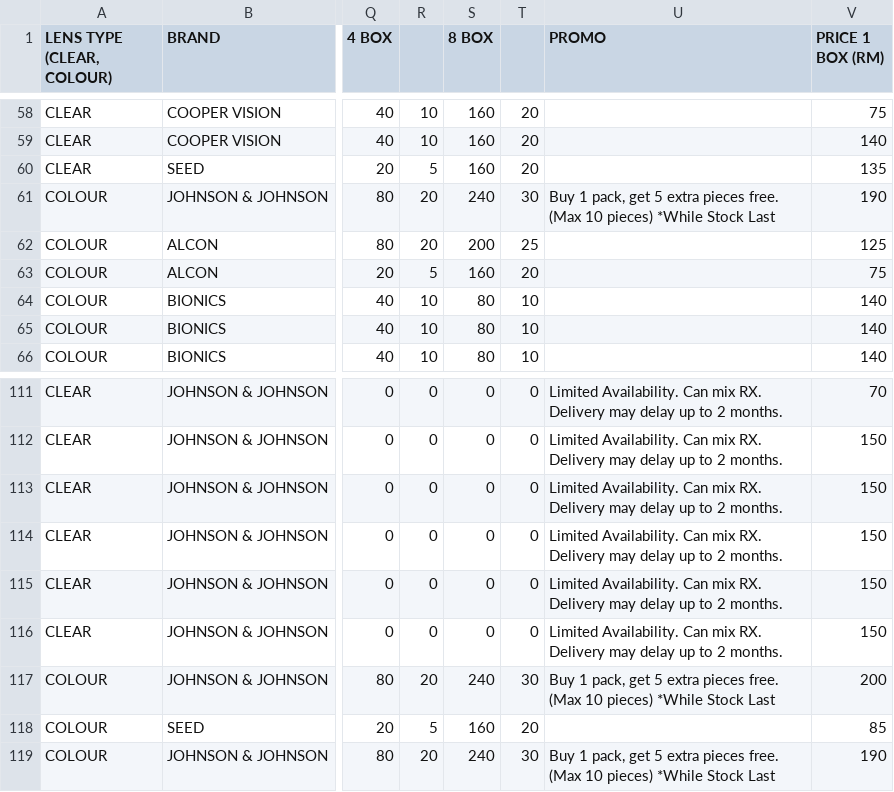
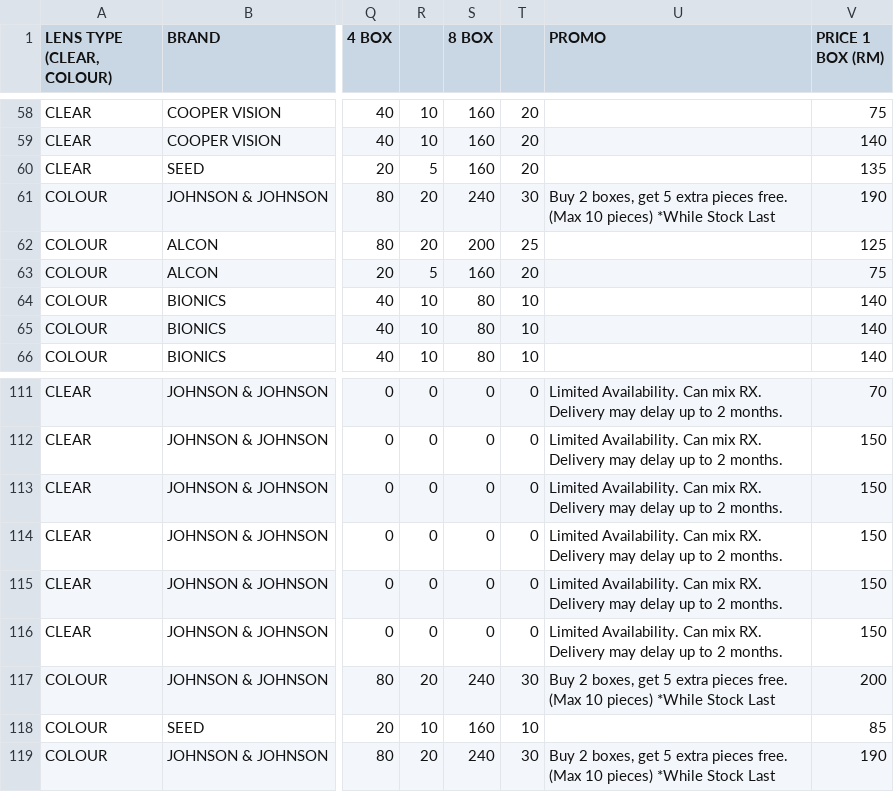
Before and after one commit to sp-rx/CL-SELECTOR, a CSV file: CL DATABASE.csv, drawn as a sheet; only a part is shown, gaps mark what is left out; the diff covers the shown part only; the diff names each change by its address in the sheet, - before the commit and + after, or states it on an @@ line.

```diff
--- a/CL DATABASE.csv
+++ b/CL DATABASE.csv
-U61 (PROMO): Buy 1 pack, get 5…
+U61 (PROMO): Buy 2 boxes, get 5…
-U117 (PROMO): Buy 1 pack, get 5…
+U117 (PROMO): Buy 2 boxes, get 5…
-R118: 5
+R118: 10
-T118: 20
+T118: 10
-U119 (PROMO): Buy 1 pack, get 5…
+U119 (PROMO): Buy 2 boxes, get 5…
```
Also changed, not shown: 24 edited cells elsewhere in this file.
